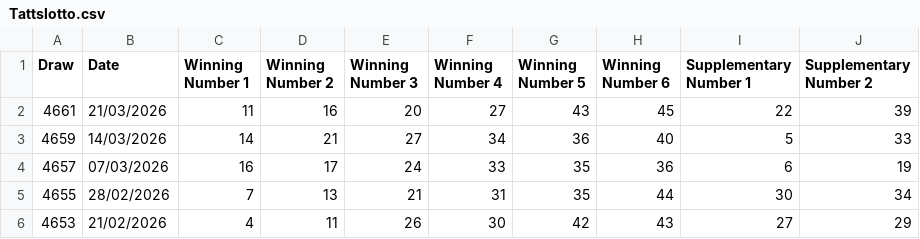
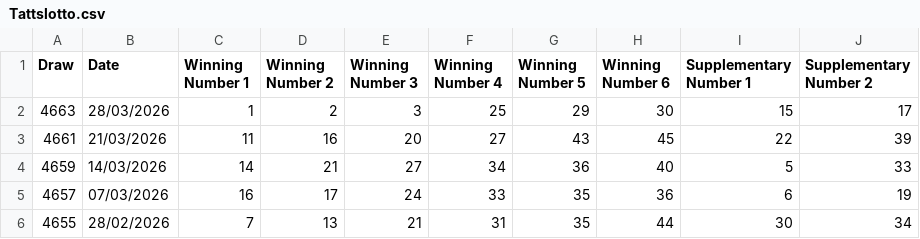
Before and after one commit to hareshaprajapati/langgraph-agentic-ai, a CSV file: Single_V2_0/Saturday/Tattslotto.csv, drawn as a sheet; only a part is shown; the shorter side is filled out with more unchanged rows; the diff names each change by its address in the sheet, - before the commit and + after, or states it on an @@ line.

```diff
--- a/Single_V2_0/Saturday/Tattslotto.csv
+++ b/Single_V2_0/Saturday/Tattslotto.csv
+row 2: 4663 | 28/03/2026 | 1 | 2 | 3 | 25 | 29 | 30 | 15 | 17
```
Also changed, not shown: Single_V2_0/cross_lotto_data.csv, Single_V2_0/cross_lotto_data_others.csv, 2 other files.
